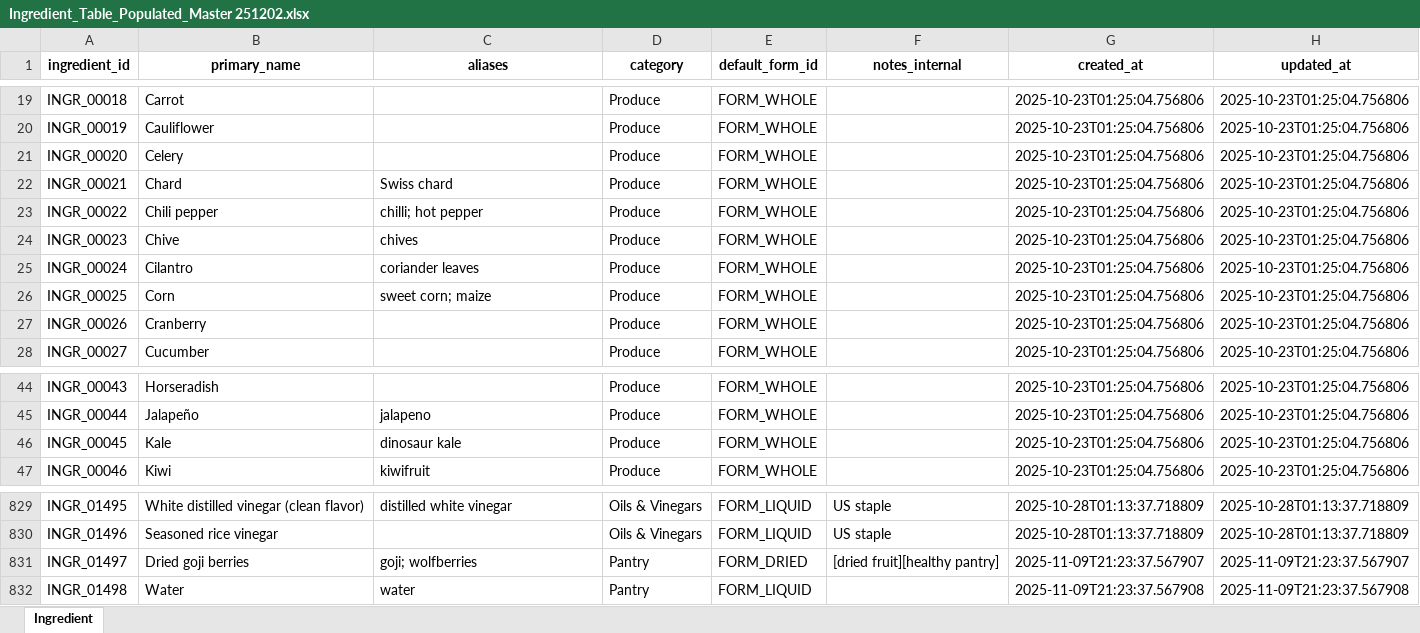
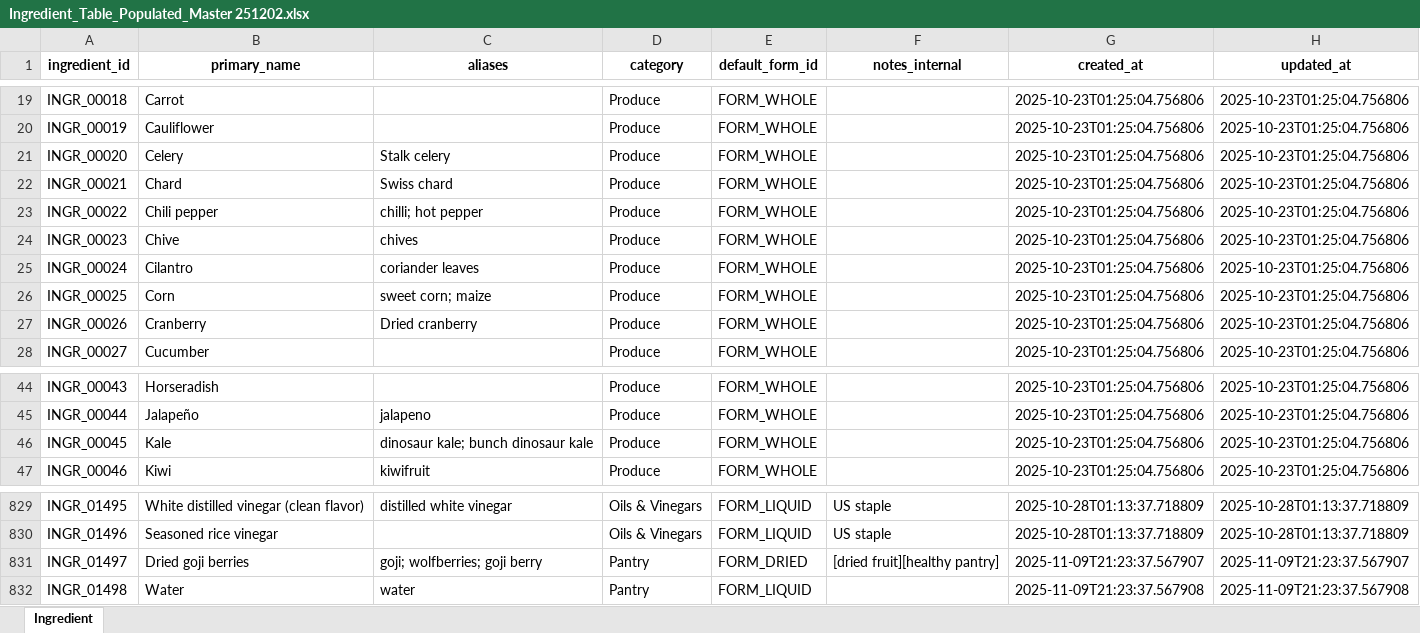
Before and after one commit to dakshilkanakia/NutriLiv-Canonical, an Excel workbook: Ingredient_Table_Populated_Master 251202.xlsx, sheet Ingredient, drawn as a sheet; only a part is shown, gaps mark what is left out; values as stored, in another font and other column widths than the file's, no borders; the diff names each change by its address in the sheet, - before the commit and + after, or states it on an @@ line.

```diff
--- a/Ingredient_Table_Populated_Master 251202.xlsx (sheet Ingredient)
+++ b/Ingredient_Table_Populated_Master 251202.xlsx (sheet Ingredient)
-C21 (aliases): (empty)
+C21 (aliases): Stalk celery
-C27 (aliases): (empty)
+C27 (aliases): Dried cranberry
-C46 (aliases): dinosaur kale
+C46 (aliases): dinosaur kale; bunch dinosaur kale
-C831 (aliases): goji; wolfberries
+C831 (aliases): goji; wolfberries; goji berry
```
Also changed, not shown: 27 other files.
